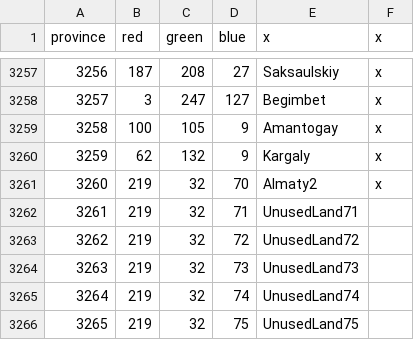
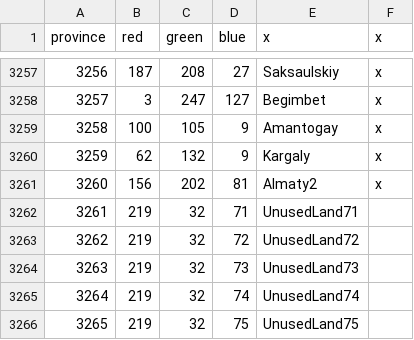
Before and after one commit to Legovd101/Land-of-Canaan, a CSV file: map/definition.csv, drawn as a sheet; only a part is shown, gaps mark what is left out.

```diff
--- a/map/definition.csv
+++ b/map/definition.csv
@@ -3260,3 +3260,3 @@ province;red;green;blue;x;x
 3259;62;132;9;Kargaly;x
-3260;219;32;70;Almaty2;x
+3260;156;202;81;Almaty2;x
 3261;219;32;71;UnusedLand71;
```
Also changed, not shown: 1 other file.
